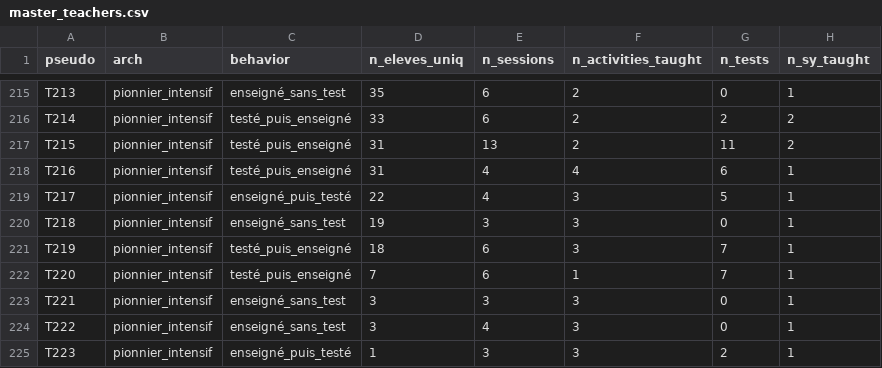
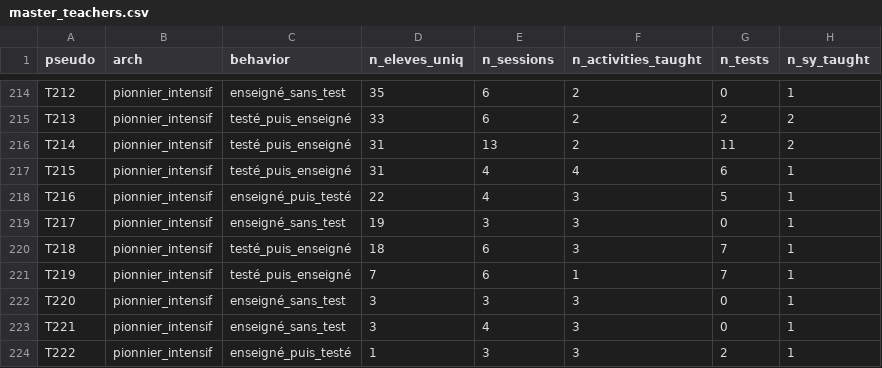
Before and after one commit to mathadata/enquete-usages, a CSV file: enquete_usages_2026/transverse/data/master_teachers.csv, drawn as a sheet; only a part is shown, gaps mark what is left out; addresses are those after the commit; the diff covers the shown part only; the diff names each change by its address in the sheet, - before the commit and + after, or states it on an @@ line.

```diff
--- a/enquete_usages_2026/transverse/data/master_teachers.csv
+++ b/enquete_usages_2026/transverse/data/master_teachers.csv
-A214 (pseudo): T213
+A214 (pseudo): T212
-A215 (pseudo): T214
+A215 (pseudo): T213
-A216 (pseudo): T215
+A216 (pseudo): T214
-A217 (pseudo): T216
+A217 (pseudo): T215
-A218 (pseudo): T217
+A218 (pseudo): T216
-A219 (pseudo): T218
+A219 (pseudo): T217
-A220 (pseudo): T219
+A220 (pseudo): T218
-A221 (pseudo): T220
+A221 (pseudo): T219
-A222 (pseudo): T221
+A222 (pseudo): T220
-A223 (pseudo): T222
+A223 (pseudo): T221
-A224 (pseudo): T223
+A224 (pseudo): T222
```
Also changed, not shown: 1 removed row and 26 edited cells elsewhere in this file, 23 other files.
